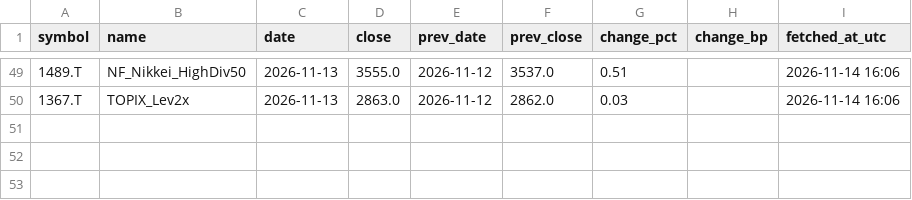
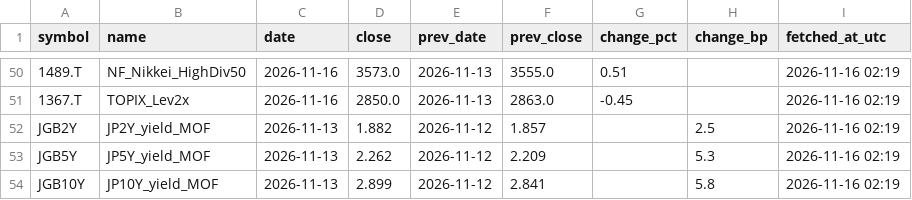
Before and after one commit to takehiroforclaude-afk/pf-prices, a CSV file: data/latest.csv, drawn as a sheet; only a part is shown, gaps mark what is left out; addresses are those after the commit; the diff covers the shown part only; the diff names each change by its address in the sheet, - before the commit and + after, or states it on an @@ line.

```diff
--- a/data/latest.csv
+++ b/data/latest.csv
-C50:C51 (date): 2026-11-13
+C50:C51 (date): 2026-11-16
-D50 (close): 3555.0
+D50 (close): 3573.0
-E50:E51 (prev_date): 2026-11-12
+E50:E51 (prev_date): 2026-11-13
-F50 (prev_close): 3537.0
+F50 (prev_close): 3555.0
-I50:I51 (fetched_at_utc): 2026-11-14 16:06
+I50:I51 (fetched_at_utc): 2026-11-16 02:19
-D51 (close): 2863.0
+D51 (close): 2850.0
-F51 (prev_close): 2862.0
+F51 (prev_close): 2863.0
-G51 (change_pct): 0.03
+G51 (change_pct): -0.45
+row 52: JGB2Y | JP2Y_yield_MOF | 2026-11-13 | 1.882 | 2026-11-12 | 1.857 |  | 2.5 | 2026-11-16 02:19
+row 53: JGB5Y | JP5Y_yield_MOF | 2026-11-13 | 2.262 | 2026-11-12 | 2.209 |  | 5.3 | 2026-11-16 02:19
+row 54: JGB10Y | JP10Y_yield_MOF | 2026-11-13 | 2.899 | 2026-11-12 | 2.841 |  | 5.8 | 2026-11-16 02:19
```
Also changed, not shown: 1 added row and 127 edited cells elsewhere in this file, data/prices.csv, 1 other file.
